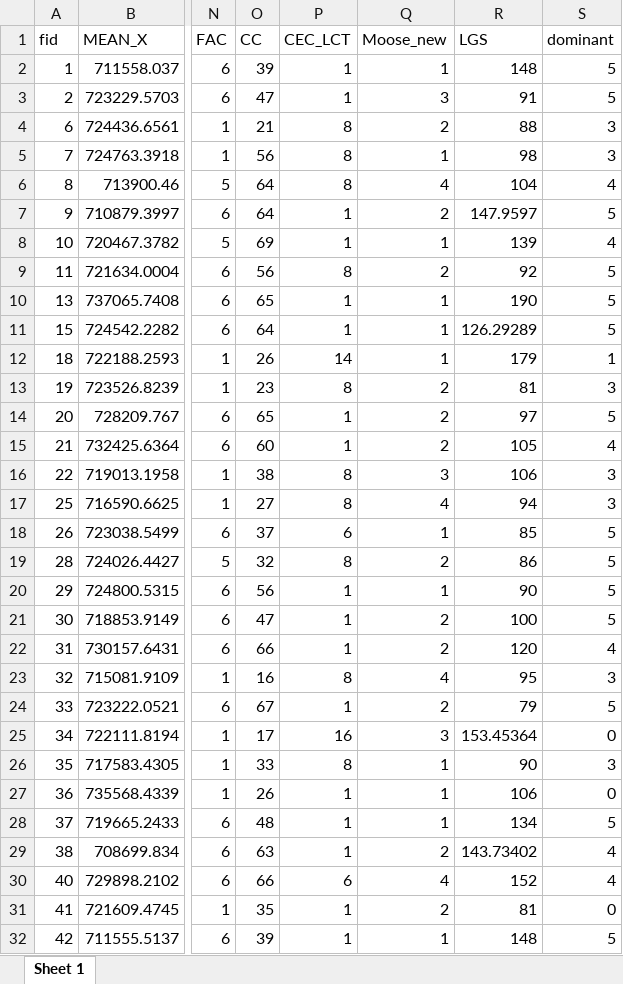
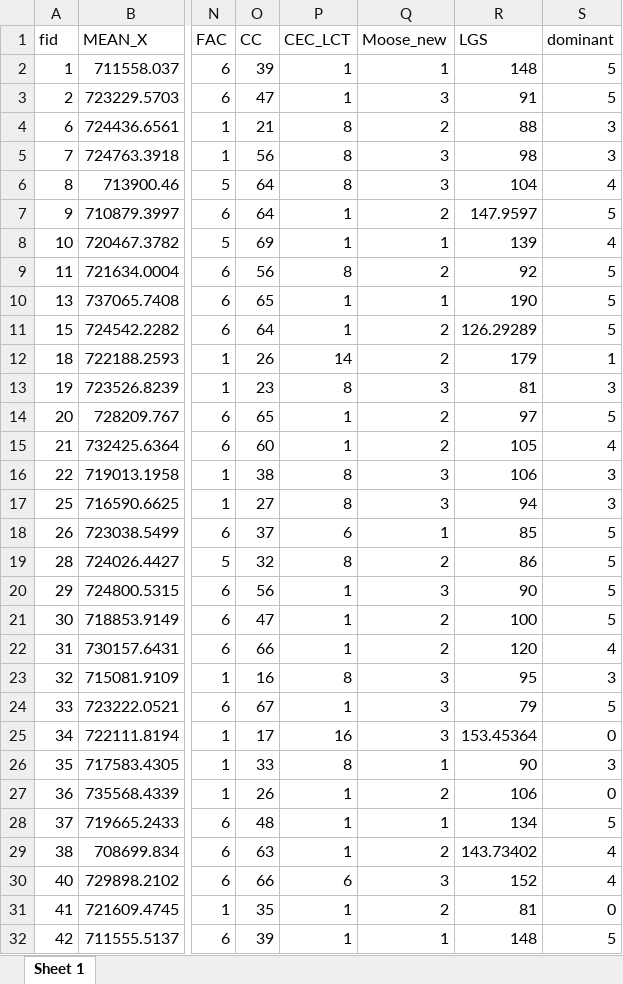
Before and after one commit to emmwilson/C_forecasting_NL, an Excel workbook: final carbon data/env_site_final.xlsx, sheet Sheet 1, drawn as a sheet; only a part is shown, gaps mark what is left out; values as stored, in another font and other column widths than the file's, no borders; the diff covers the shown part only; the diff names each change by its address in the sheet, - before the commit and + after, or states it on an @@ line.

```diff
--- a/final carbon data/env_site_final.xlsx (sheet Sheet 1)
+++ b/final carbon data/env_site_final.xlsx (sheet Sheet 1)
-Q5 (Moose_new): 1
+Q5 (Moose_new): 3
-Q6 (Moose_new): 4
+Q6 (Moose_new): 3
-Q11:Q12 (Moose_new): 1
+Q11:Q12 (Moose_new): 2
-Q13 (Moose_new): 2
+Q13 (Moose_new): 3
-Q17 (Moose_new): 4
+Q17 (Moose_new): 3
-Q20 (Moose_new): 1
+Q20 (Moose_new): 3
-Q23 (Moose_new): 4
+Q23 (Moose_new): 3
-Q24 (Moose_new): 2
+Q24 (Moose_new): 3
-Q27 (Moose_new): 1
+Q27 (Moose_new): 2
-Q30 (Moose_new): 4
+Q30 (Moose_new): 3
```
Also changed, not shown: 3 edited cells elsewhere in this sheet, code_for_stats/c_lm_model_results.xlsx, final carbon data/env_subplots_final.xlsx, 3 other files.
